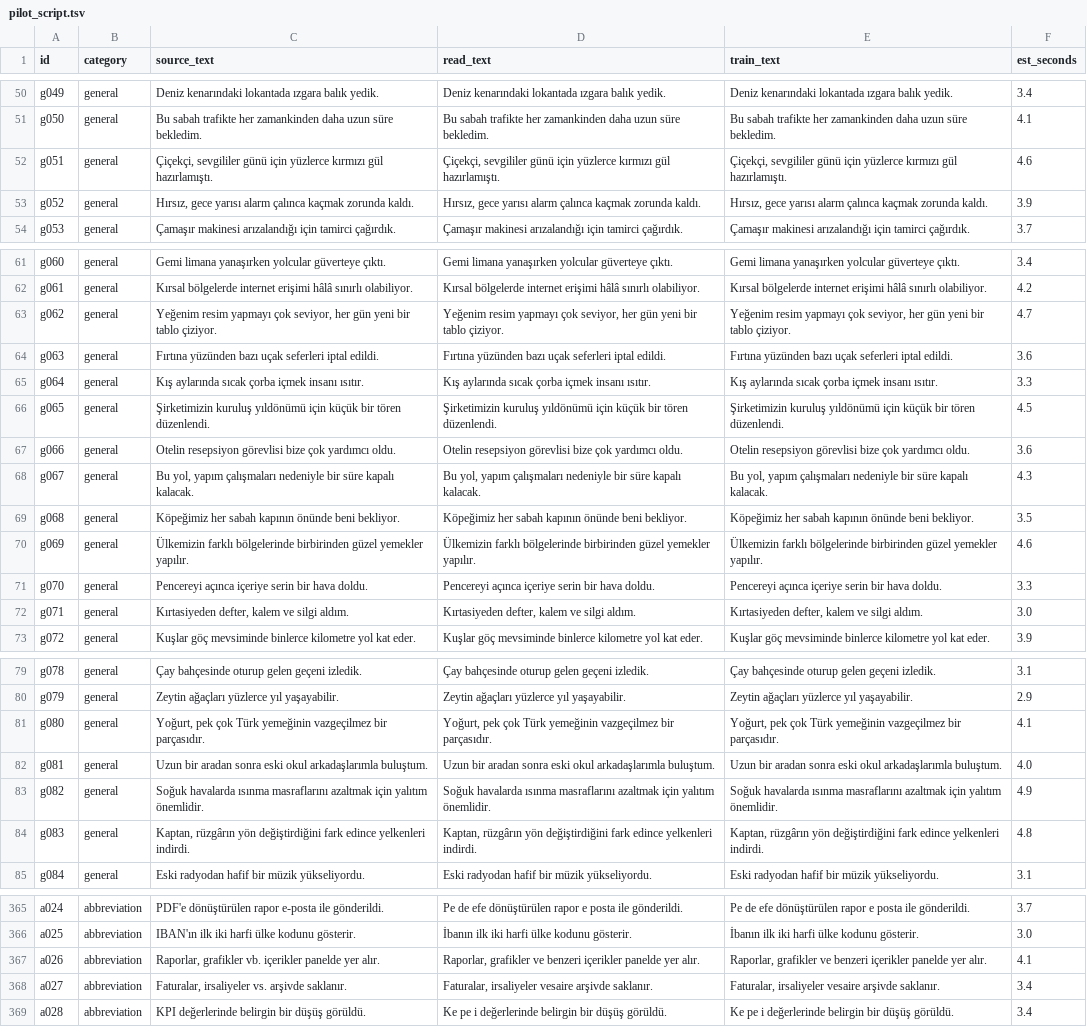
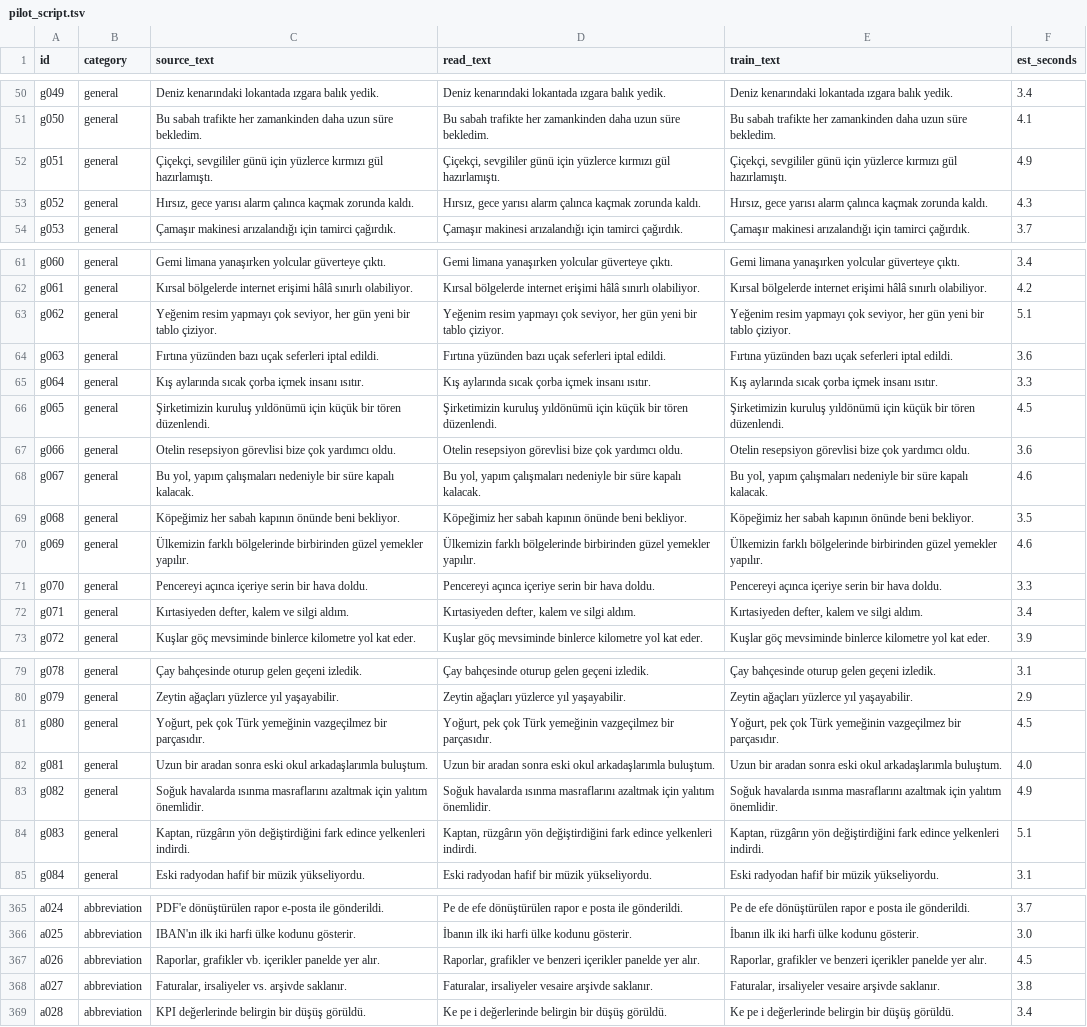
Before and after one commit to cansuyildirimmm/turkish-tts-poc, a TSV file: recording/pilot_script.tsv, drawn as a sheet; only a part is shown, gaps mark what is left out; the diff covers the shown part only; the diff names each change by its address in the sheet, - before the commit and + after, or states it on an @@ line.

```diff
--- a/recording/pilot_script.tsv
+++ b/recording/pilot_script.tsv
-F52 (est_seconds): 4.6
+F52 (est_seconds): 4.9
-F53 (est_seconds): 3.9
+F53 (est_seconds): 4.3
-F63 (est_seconds): 4.7
+F63 (est_seconds): 5.1
-F68 (est_seconds): 4.3
+F68 (est_seconds): 4.6
-F72 (est_seconds): 3.0
+F72 (est_seconds): 3.4
-F81 (est_seconds): 4.1
+F81 (est_seconds): 4.5
-F84 (est_seconds): 4.8
+F84 (est_seconds): 5.1
-F367 (est_seconds): 4.1
+F367 (est_seconds): 4.5
-F368 (est_seconds): 3.4
+F368 (est_seconds): 3.8
```
Also changed, not shown: 24 edited cells elsewhere in this file, 8 other files.
